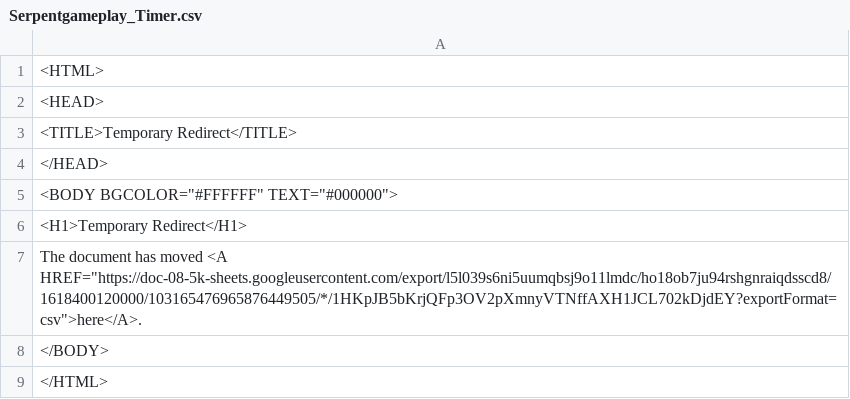
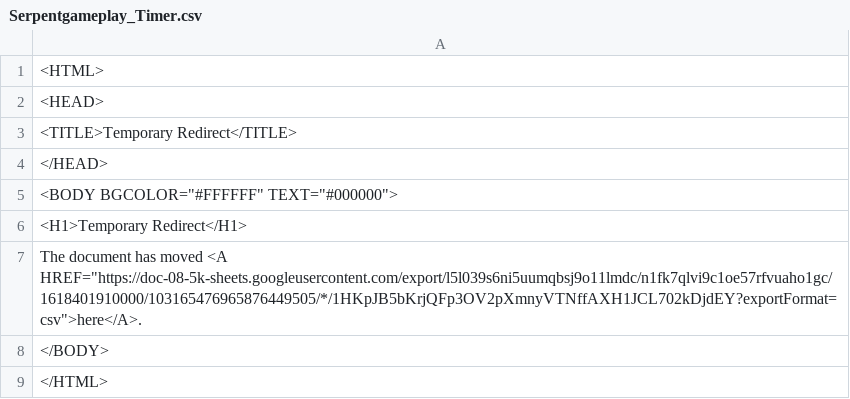
Before and after one commit to daanbreur/cdn, a CSV file: Serpentgameplay_Timer.csv, drawn as a sheet.

Commit message:
upload

```diff
--- a/Serpentgameplay_Timer.csv
+++ b/Serpentgameplay_Timer.csv
@@ -6,3 +6,3 @@
 <H1>Temporary Redirect</H1>
-The document has moved <A HREF="https://doc-08-5k-sheets.googleusercontent.com/export/l5l039s6ni5uumqbsj9o11lmdc/ho18ob7ju94rshgnraiqdsscd8/1618400120000/103165476965876449505/*/1HKpJB5bKrjQFp3OV2pXmnyVTNffAXH1JCL702kDjdEY?exportFormat=csv">here</A>.
+The document has moved <A HREF="https://doc-08-5k-sheets.googleusercontent.com/export/l5l039s6ni5uumqbsj9o11lmdc/n1fk7qlvi9c1oe57rfvuaho1gc/1618401910000/103165476965876449505/*/1HKpJB5bKrjQFp3OV2pXmnyVTNffAXH1JCL702kDjdEY?exportFormat=csv">here</A>.
 </BODY>
```
